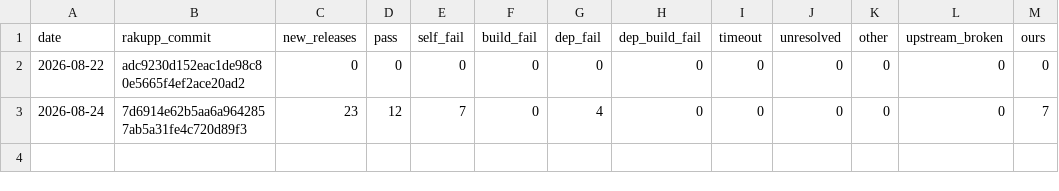
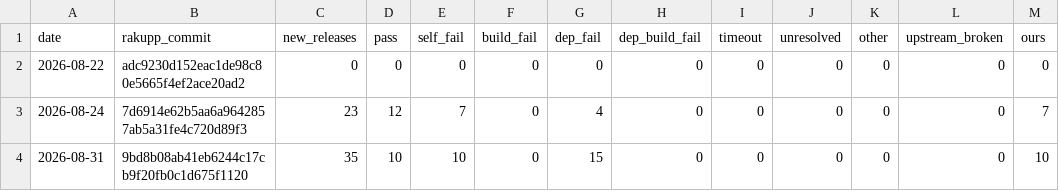
Before and after one commit to ash/raku-eye, a TSV file: data/eco-history.tsv, drawn as a sheet.

```diff
--- a/data/eco-history.tsv
+++ b/data/eco-history.tsv
@@ -3 +3,2 @@ date	rakupp_commit	new_releases	pass	self_fail	build_fail	dep_fail	dep_build_fai
 2026-08-24	7d6914e62b5aa6a9642857ab5a31fe4c720d89f3	23	12	7	0	4	0	0	0	0	0	7
+2026-08-31	9bd8b08ab41eb6244c17cb9f20fb0c1d675f1120	35	10	10	0	15	0	0	0	0	0	10
```
Also changed, not shown: data/bench-history.tsv, data/corpus-history.tsv, 10 other files.
